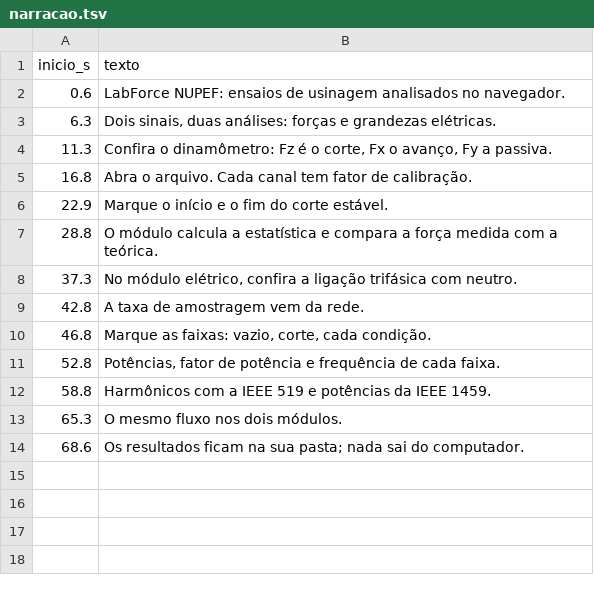
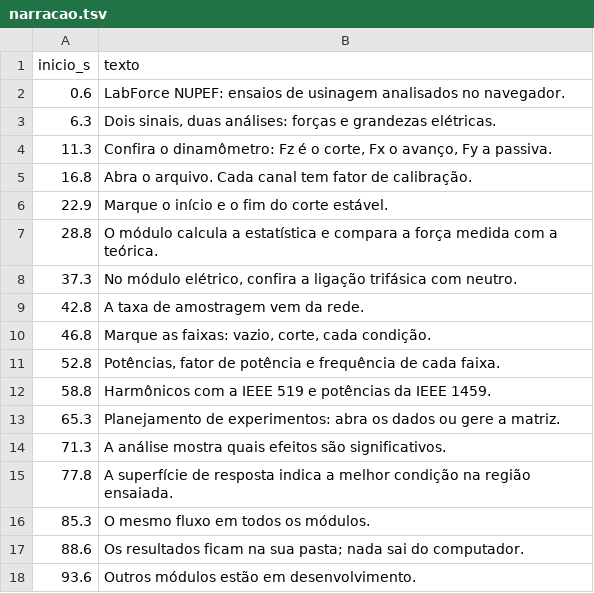
Before and after one commit to resendepengmec-ai/labforce-nupef, a TSV file: ferramentas/video/narracao.tsv, drawn as a sheet.

```diff
--- a/ferramentas/video/narracao.tsv
+++ b/ferramentas/video/narracao.tsv
@@ -12,3 +12,7 @@ inicio_s	texto
 58.8	Harmônicos com a IEEE 519 e potências da IEEE 1459.
-65.3	O mesmo fluxo nos dois módulos.
-68.6	Os resultados ficam na sua pasta; nada sai do computador.
+65.3	Planejamento de experimentos: abra os dados ou gere a matriz.
+71.3	A análise mostra quais efeitos são significativos.
+77.8	A superfície de resposta indica a melhor condição na região ensaiada.
+85.3	O mesmo fluxo em todos os módulos.
+88.6	Os resultados ficam na sua pasta; nada sai do computador.
+93.6	Outros módulos estão em desenvolvimento.
```
Also changed, not shown: 9 other files.
